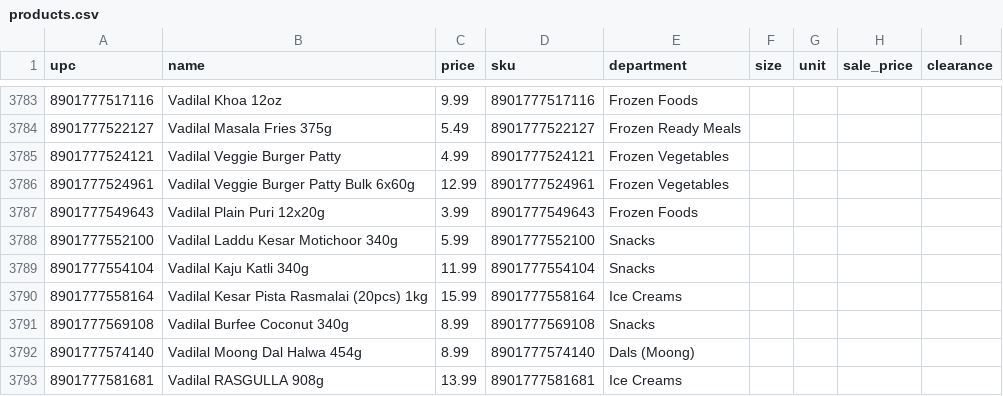
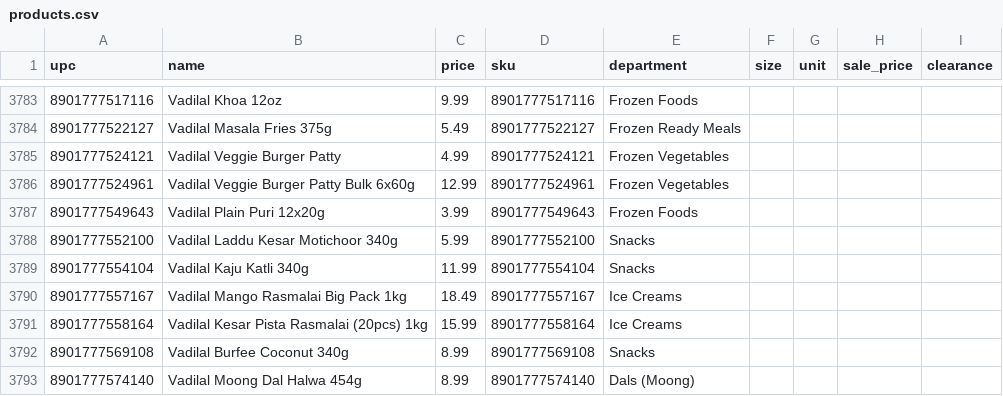
Before and after one commit to spicetownbackend/spicetown-labels, a CSV file: data/products.csv, drawn as a sheet; only a part is shown, gaps mark what is left out; the shorter side is filled out with more unchanged rows; the diff names each change by its address in the sheet, - before the commit and + after, or states it on an @@ line.

```diff
--- a/data/products.csv
+++ b/data/products.csv
+row 3790: 8901777557167 | Vadilal Mango Rasmalai Big Pack 1kg | 18.49 | 8901777557167 | Ice Creams
```
